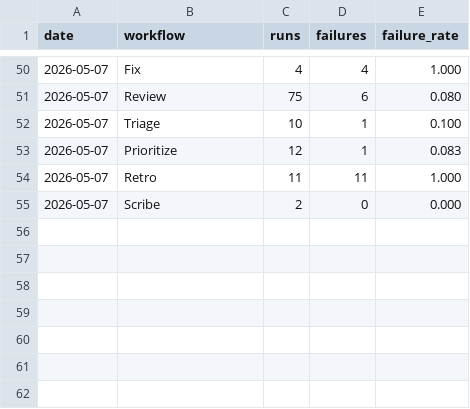
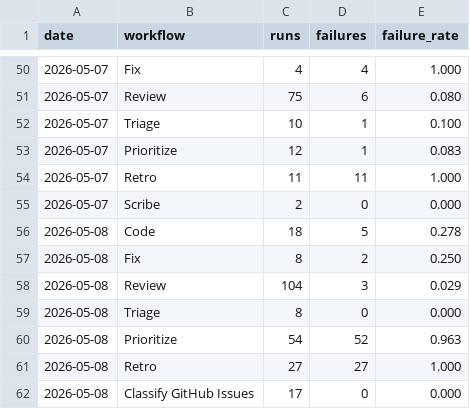
Before and after one commit to fullsend-ai/metrics, a CSV file: docs/failures.csv, drawn as a sheet; only a part is shown, gaps mark what is left out; the diff names each change by its address in the sheet, - before the commit and + after, or states it on an @@ line.

```diff
--- a/docs/failures.csv
+++ b/docs/failures.csv
+row 56: 2026-05-08 | Code | 18 | 5 | 0.278
+row 57: 2026-05-08 | Fix | 8 | 2 | 0.250
+row 58: 2026-05-08 | Review | 104 | 3 | 0.029
+row 59: 2026-05-08 | Triage | 8 | 0 | 0.000
+row 60: 2026-05-08 | Prioritize | 54 | 52 | 0.963
+row 61: 2026-05-08 | Retro | 27 | 27 | 1.000
+row 62: 2026-05-08 | Classify GitHub Issues | 17 | 0 | 0.000
```
Also changed, not shown: docs/metrics.csv, docs/rework.csv, 1 other file.
